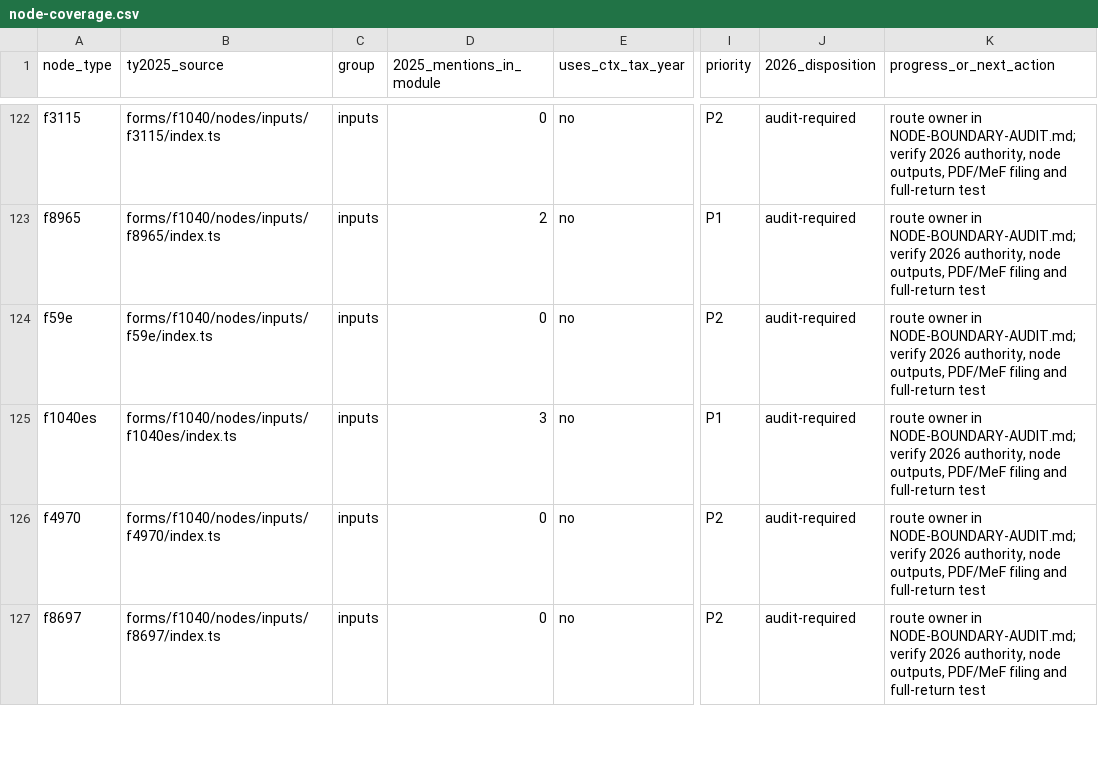
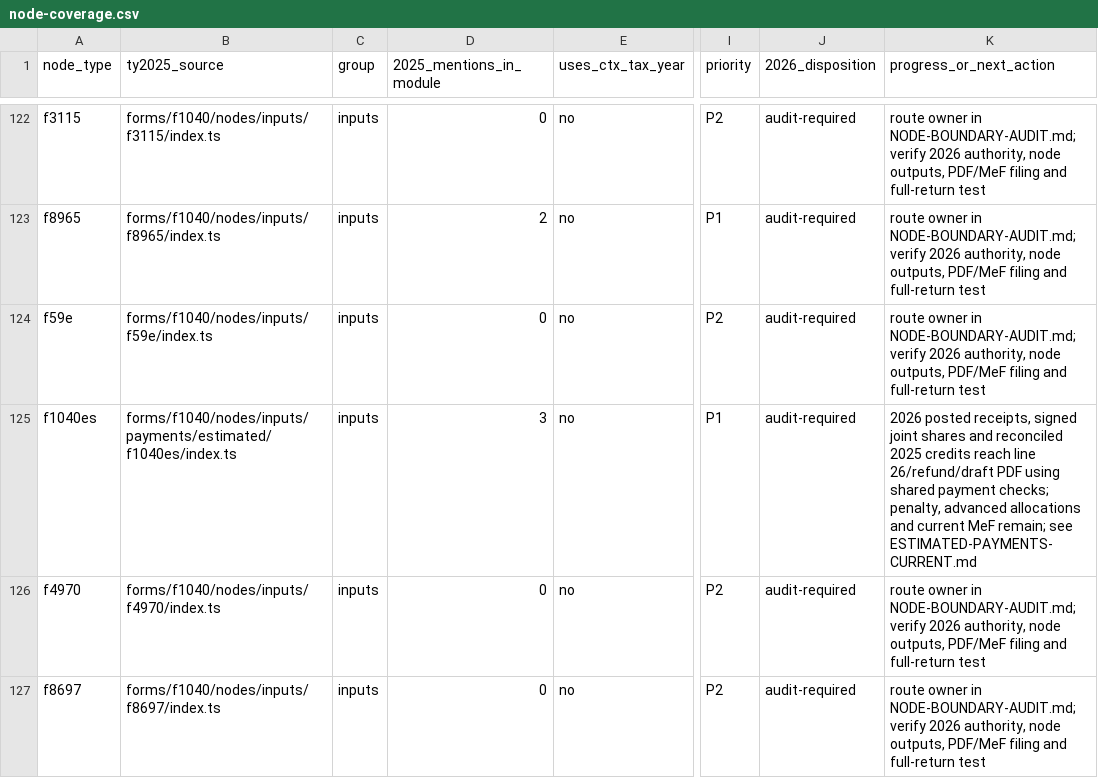
Before and after one commit to filedcom/opentax, a CSV file: docs/ty2026/inventories/node-coverage.csv, drawn as a sheet; only a part is shown, gaps mark what is left out; the diff names each change by its address in the sheet, - before the commit and + after, or states it on an @@ line.

Commit message:
feat(ty2026): reconcile estimated payments and posted prior credits

```diff
--- a/docs/ty2026/inventories/node-coverage.csv
+++ b/docs/ty2026/inventories/node-coverage.csv
-B125 (ty2025_source): forms/f1040/nodes/inputs/f1040es/index.ts
+B125 (ty2025_source): forms/f1040/nodes/inputs/payments/estimated/f1040es/index.ts
-K125 (progress_or_next_action): route owner in NODE-BOUNDARY-AUDIT.md; verify 2026 authority, node outputs, PDF/MeF filing and full-return test
+K125 (progress_or_next_action): 2026 posted receipts, signed joint shares and reconciled 2025 credits reach line 26/refund/draft PDF using shared payment checks; penalty, advanced allocations and current MeF remain; see ESTIMATED-PAYMENTS-CURRENT.md
```
Also changed, not shown: 22 other files.
